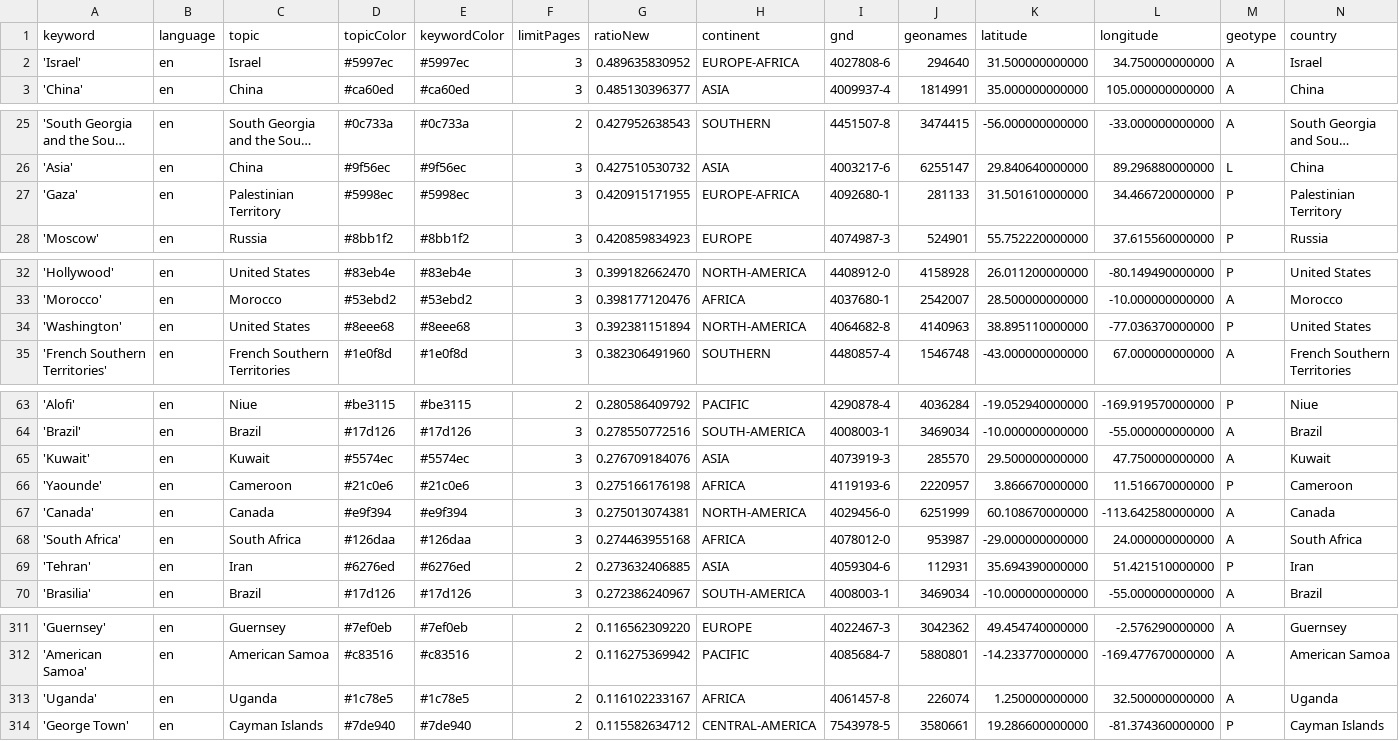
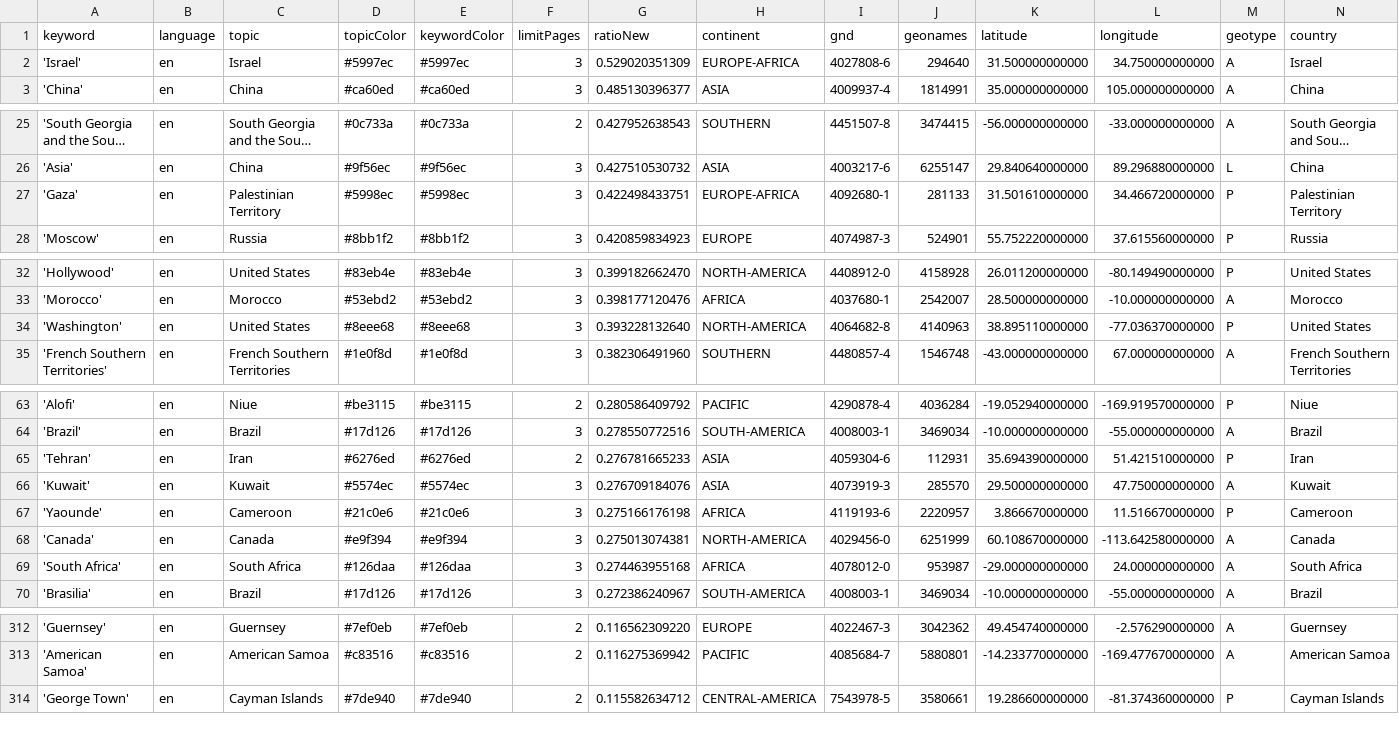
Before and after one commit to mizilett-news/locationWhisperer, a CSV file: keywords.csv, drawn as a sheet; only a part is shown, gaps mark what is left out; long unchanged cells end in …; removed rows and columns are numbered as before the commit, all else as after; rows hold the shown columns only; the diff covers the shown part only; the diff names each change by its address in the sheet, - before the commit and + after, or states it on an @@ line.

```diff
--- a/keywords.csv
+++ b/keywords.csv
-G2 (ratioNew): 0.489635830952
+G2 (ratioNew): 0.529020351309
-G27 (ratioNew): 0.420915171955
+G27 (ratioNew): 0.422498433751
-G34 (ratioNew): 0.392381151894
+G34 (ratioNew): 0.393228132640
+row 65: 'Tehran' | en | Iran | #6276ed | #6276ed | 2 | 0.276781665233 | ASIA | 4059304-6 | 112931 | 35.694390000000 | 51.421510000000 | P | Iran
-row 69: 'Tehran' | en | Iran | #6276ed | #6276ed | 2 | 0.273632406885 | ASIA | 4059304-6 | 112931 | 35.694390000000 | 51.421510000000 | P | Iran
-row 313: 'Uganda' | en | Uganda | #1c78e5 | #1c78e5 | 2 | 0.116102233167 | AFRICA | 4061457-8 | 226074 | 1.250000000000 | 32.500000000000 | A | Uganda
```
Also changed, not shown: 5 added rows, 4 removed rows and 2 edited cells elsewhere in this file, 1 other file.
